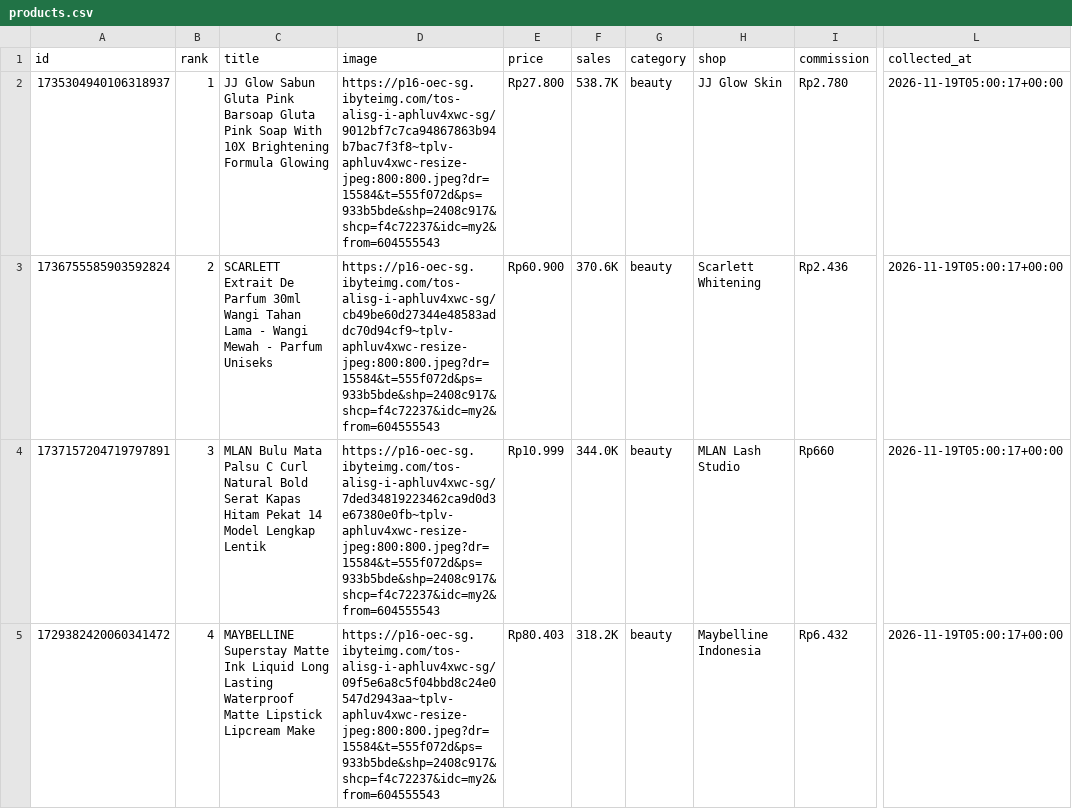
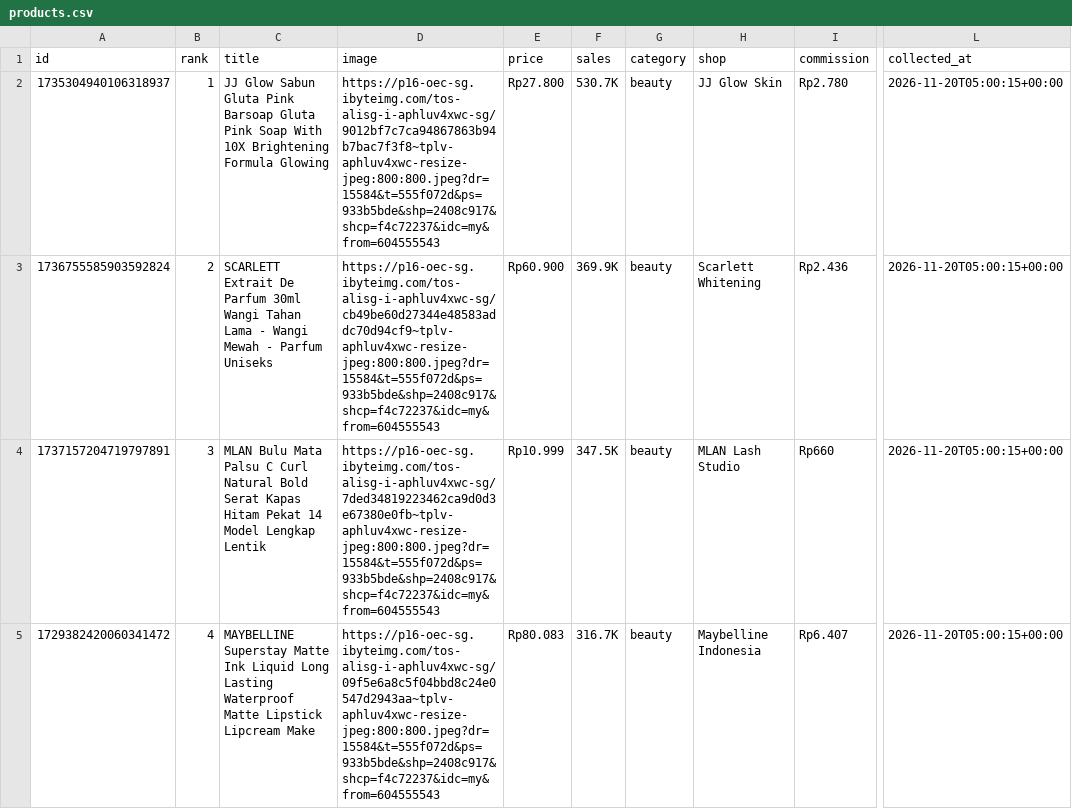
Before and after one commit to junuee-ctrl/lagitren, a CSV file: collector/products.csv, drawn as a sheet; only a part is shown, gaps mark what is left out; the diff covers the shown part only; the diff names each change by its address in the sheet, - before the commit and + after, or states it on an @@ line.

Commit message:
produk: perbarui daftar dari panel afiliasi (otomatis)

```diff
--- a/collector/products.csv
+++ b/collector/products.csv
-D2 (image): https://p16-oec-sg.ibyteimg.com/tos-alisg-i-aphluv4xwc-sg/9012bf7c7ca94867863b94b7bac7f3f8~tplv-aphluv4xwc-resize-jpeg:800:800.jpeg?dr=15584&t=555f072d&ps=933b5bde&shp=2408c917&shcp=f4c72237&idc=my2&from=604555543
+D2 (image): https://p16-oec-sg.ibyteimg.com/tos-alisg-i-aphluv4xwc-sg/9012bf7c7ca94867863b94b7bac7f3f8~tplv-aphluv4xwc-resize-jpeg:800:800.jpeg?dr=15584&t=555f072d&ps=933b5bde&shp=2408c917&shcp=f4c72237&idc=my&from=604555543
-F2 (sales): 538.7K
+F2 (sales): 530.7K
-L2:L5 (collected_at): 2026-11-19T05:00:17+00:00
+L2:L5 (collected_at): 2026-11-20T05:00:15+00:00
-D3 (image): https://p16-oec-sg.ibyteimg.com/tos-alisg-i-aphluv4xwc-sg/cb49be60d27344e48583addc70d94cf9~tplv-aphluv4xwc-resize-jpeg:800:800.jpeg?dr=15584&t=555f072d&ps=933b5bde&shp=2408c917&shcp=f4c72237&idc=my2&from=604555543
+D3 (image): https://p16-oec-sg.ibyteimg.com/tos-alisg-i-aphluv4xwc-sg/cb49be60d27344e48583addc70d94cf9~tplv-aphluv4xwc-resize-jpeg:800:800.jpeg?dr=15584&t=555f072d&ps=933b5bde&shp=2408c917&shcp=f4c72237&idc=my&from=604555543
-F3 (sales): 370.6K
+F3 (sales): 369.9K
-D4 (image): https://p16-oec-sg.ibyteimg.com/tos-alisg-i-aphluv4xwc-sg/7ded34819223462ca9d0d3e67380e0fb~tplv-aphluv4xwc-resize-jpeg:800:800.jpeg?dr=15584&t=555f072d&ps=933b5bde&shp=2408c917&shcp=f4c72237&idc=my2&from=604555543
+D4 (image): https://p16-oec-sg.ibyteimg.com/tos-alisg-i-aphluv4xwc-sg/7ded34819223462ca9d0d3e67380e0fb~tplv-aphluv4xwc-resize-jpeg:800:800.jpeg?dr=15584&t=555f072d&ps=933b5bde&shp=2408c917&shcp=f4c72237&idc=my&from=604555543
-F4 (sales): 344.0K
+F4 (sales): 347.5K
-D5 (image): https://p16-oec-sg.ibyteimg.com/tos-alisg-i-aphluv4xwc-sg/09f5e6a8c5f04bbd8c24e0547d2943aa~tplv-aphluv4xwc-resize-jpeg:800:800.jpeg?dr=15584&t=555f072d&ps=933b5bde&shp=2408c917&shcp=f4c72237&idc=my2&from=604555543
+D5 (image): https://p16-oec-sg.ibyteimg.com/tos-alisg-i-aphluv4xwc-sg/09f5e6a8c5f04bbd8c24e0547d2943aa~tplv-aphluv4xwc-resize-jpeg:800:800.jpeg?dr=15584&t=555f072d&ps=933b5bde&shp=2408c917&shcp=f4c72237&idc=my&from=604555543
-E5 (price): Rp80.403
+E5 (price): Rp80.083
-F5 (sales): 318.2K
+F5 (sales): 316.7K
-I5 (commission): Rp6.432
+I5 (commission): Rp6.407
```
Also changed, not shown: 4 added rows, 4 removed rows and 40 edited cells elsewhere in this file.
